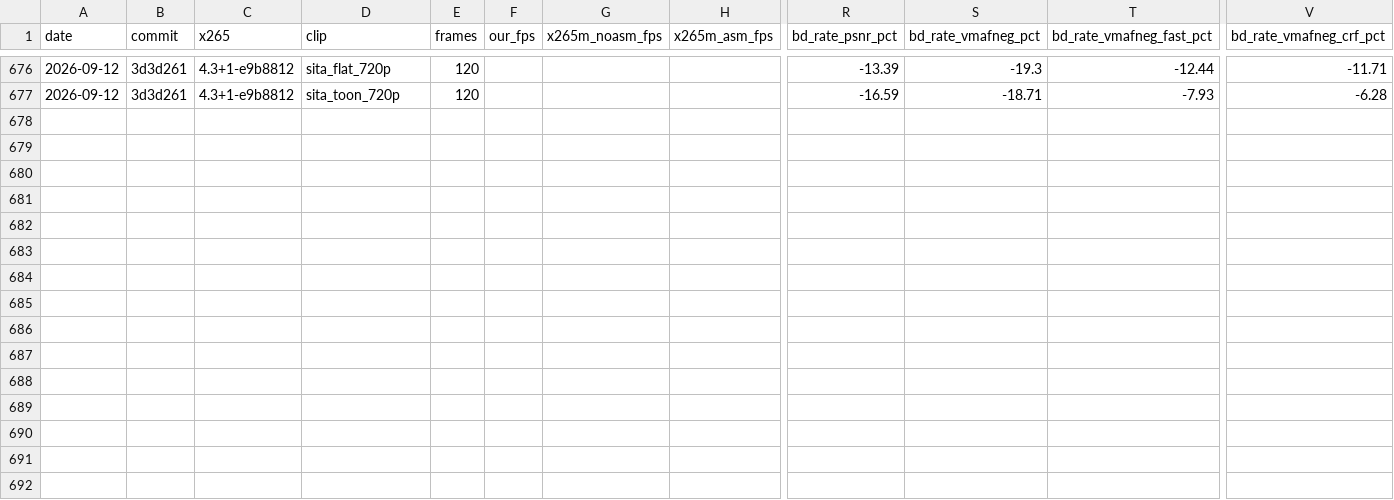
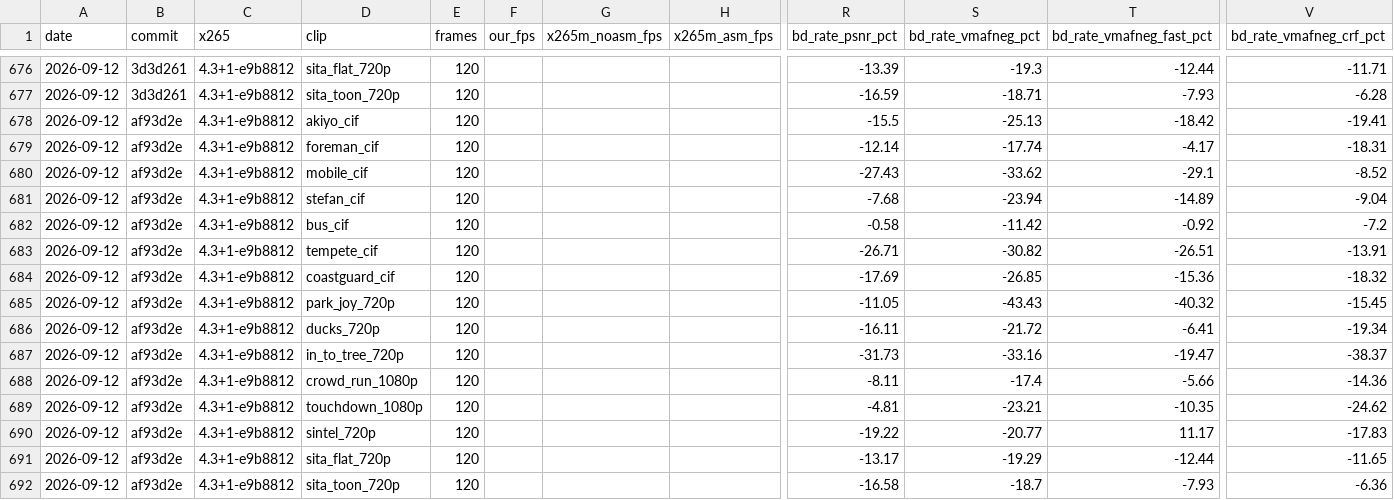
Before and after one commit to terranvigil/yah265, a CSV file: docs/data/parity-history.csv, drawn as a sheet; only a part is shown, gaps mark what is left out; rows hold the shown columns only; the diff names each change by its address in the sheet, - before the commit and + after, or states it on an @@ line.

Commit message:
board-bd: the gated chroma term in the prediction choice (medium default), 15 clips
Mode-independent, so both the CQP and the CRF columns can move; the
fast column is pinned off.

```diff
--- a/docs/data/parity-history.csv
+++ b/docs/data/parity-history.csv
+row 678: 2026-09-12 | af93d2e | 4.3+1-e9b8812 | akiyo_cif | 120 |  |  |  | -15.5 | -25.13 | -18.42 | -19.41
+row 679: 2026-09-12 | af93d2e | 4.3+1-e9b8812 | foreman_cif | 120 |  |  |  | -12.14 | -17.74 | -4.17 | -18.31
+row 680: 2026-09-12 | af93d2e | 4.3+1-e9b8812 | mobile_cif | 120 |  |  |  | -27.43 | -33.62 | -29.1 | -8.52
+row 681: 2026-09-12 | af93d2e | 4.3+1-e9b8812 | stefan_cif | 120 |  |  |  | -7.68 | -23.94 | -14.89 | -9.04
+row 682: 2026-09-12 | af93d2e | 4.3+1-e9b8812 | bus_cif | 120 |  |  |  | -0.58 | -11.42 | -0.92 | -7.2
+row 683: 2026-09-12 | af93d2e | 4.3+1-e9b8812 | tempete_cif | 120 |  |  |  | -26.71 | -30.82 | -26.51 | -13.91
+row 684: 2026-09-12 | af93d2e | 4.3+1-e9b8812 | coastguard_cif | 120 |  |  |  | -17.69 | -26.85 | -15.36 | -18.32
+row 685: 2026-09-12 | af93d2e | 4.3+1-e9b8812 | park_joy_720p | 120 |  |  |  | -11.05 | -43.43 | -40.32 | -15.45
+row 686: 2026-09-12 | af93d2e | 4.3+1-e9b8812 | ducks_720p | 120 |  |  |  | -16.11 | -21.72 | -6.41 | -19.34
+row 687: 2026-09-12 | af93d2e | 4.3+1-e9b8812 | in_to_tree_720p | 120 |  |  |  | -31.73 | -33.16 | -19.47 | -38.37
+row 688: 2026-09-12 | af93d2e | 4.3+1-e9b8812 | crowd_run_1080p | 120 |  |  |  | -8.11 | -17.4 | -5.66 | -14.36
+row 689: 2026-09-12 | af93d2e | 4.3+1-e9b8812 | touchdown_1080p | 120 |  |  |  | -4.81 | -23.21 | -10.35 | -24.62
+row 690: 2026-09-12 | af93d2e | 4.3+1-e9b8812 | sintel_720p | 120 |  |  |  | -19.22 | -20.77 | 11.17 | -17.83
+row 691: 2026-09-12 | af93d2e | 4.3+1-e9b8812 | sita_flat_720p | 120 |  |  |  | -13.17 | -19.29 | -12.44 | -11.65
+row 692: 2026-09-12 | af93d2e | 4.3+1-e9b8812 | sita_toon_720p | 120 |  |  |  | -16.58 | -18.7 | -7.93 | -6.36
```
